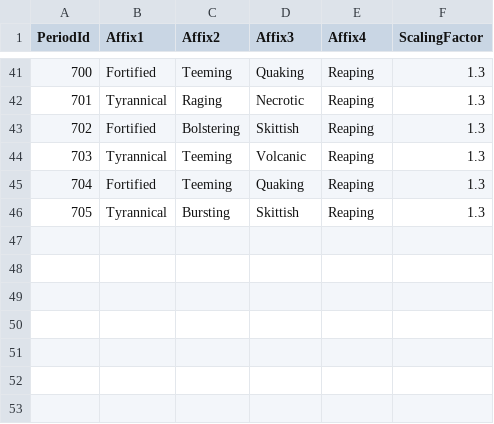
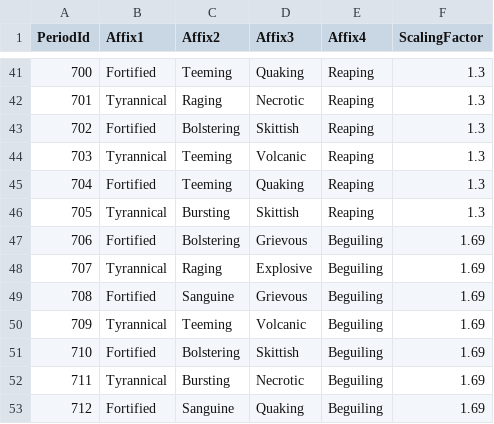
Before and after one commit to Jaak/dungeon_crawler, a CSV file: data/static/affix-info.csv, drawn as a sheet; only a part is shown, gaps mark what is left out; the diff names each change by its address in the sheet, - before the commit and + after, or states it on an @@ line.

Commit message:
Update some static information files.

```diff
--- a/data/static/affix-info.csv
+++ b/data/static/affix-info.csv
+row 47: 706 | Fortified | Bolstering | Grievous | Beguiling | 1.69
+row 48: 707 | Tyrannical | Raging | Explosive | Beguiling | 1.69
+row 49: 708 | Fortified | Sanguine | Grievous | Beguiling | 1.69
+row 50: 709 | Tyrannical | Teeming | Volcanic | Beguiling | 1.69
+row 51: 710 | Fortified | Bolstering | Skittish | Beguiling | 1.69
+row 52: 711 | Tyrannical | Bursting | Necrotic | Beguiling | 1.69
+row 53: 712 | Fortified | Sanguine | Quaking | Beguiling | 1.69
```
Also changed, not shown: data/static/period-index.csv.
